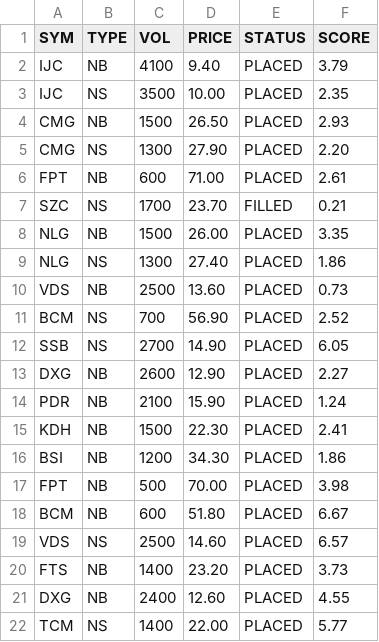
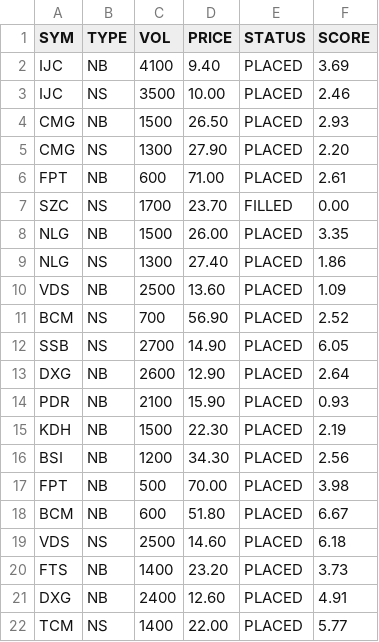
Before and after one commit to cali-invest/portfolio-live, a CSV file: data/CMD.csv, drawn as a sheet.

```diff
--- a/data/CMD.csv
+++ b/data/CMD.csv
@@ -1,4 +1,4 @@
 SYM,TYPE,VOL,PRICE,STATUS,SCORE
-IJC,NB,4100,9.40,PLACED,3.79
-IJC,NS,3500,10.00,PLACED,2.35
+IJC,NB,4100,9.40,PLACED,3.69
+IJC,NS,3500,10.00,PLACED,2.46
 CMG,NB,1500,26.50,PLACED,2.93
@@ -6,17 +6,17 @@ CMG,NS,1300,27.90,PLACED,2.20
 FPT,NB,600,71.00,PLACED,2.61
-SZC,NS,1700,23.70,FILLED,0.21
+SZC,NS,1700,23.70,FILLED,0.00
 NLG,NB,1500,26.00,PLACED,3.35
 NLG,NS,1300,27.40,PLACED,1.86
-VDS,NB,2500,13.60,PLACED,0.73
+VDS,NB,2500,13.60,PLACED,1.09
 BCM,NS,700,56.90,PLACED,2.52
 SSB,NS,2700,14.90,PLACED,6.05
-DXG,NB,2600,12.90,PLACED,2.27
-PDR,NB,2100,15.90,PLACED,1.24
-KDH,NB,1500,22.30,PLACED,2.41
-BSI,NB,1200,34.30,PLACED,1.86
+DXG,NB,2600,12.90,PLACED,2.64
+PDR,NB,2100,15.90,PLACED,0.93
+KDH,NB,1500,22.30,PLACED,2.19
+BSI,NB,1200,34.30,PLACED,2.56
 FPT,NB,500,70.00,PLACED,3.98
 BCM,NB,600,51.80,PLACED,6.67
-VDS,NS,2500,14.60,PLACED,6.57
+VDS,NS,2500,14.60,PLACED,6.18
 FTS,NB,1400,23.20,PLACED,3.73
-DXG,NB,2400,12.60,PLACED,4.55
+DXG,NB,2400,12.60,PLACED,4.91
 TCM,NS,1400,22.00,PLACED,5.77
```
Also changed, not shown: data/CMD2.csv, data/PORTFOLIO.csv, 1 other file.
